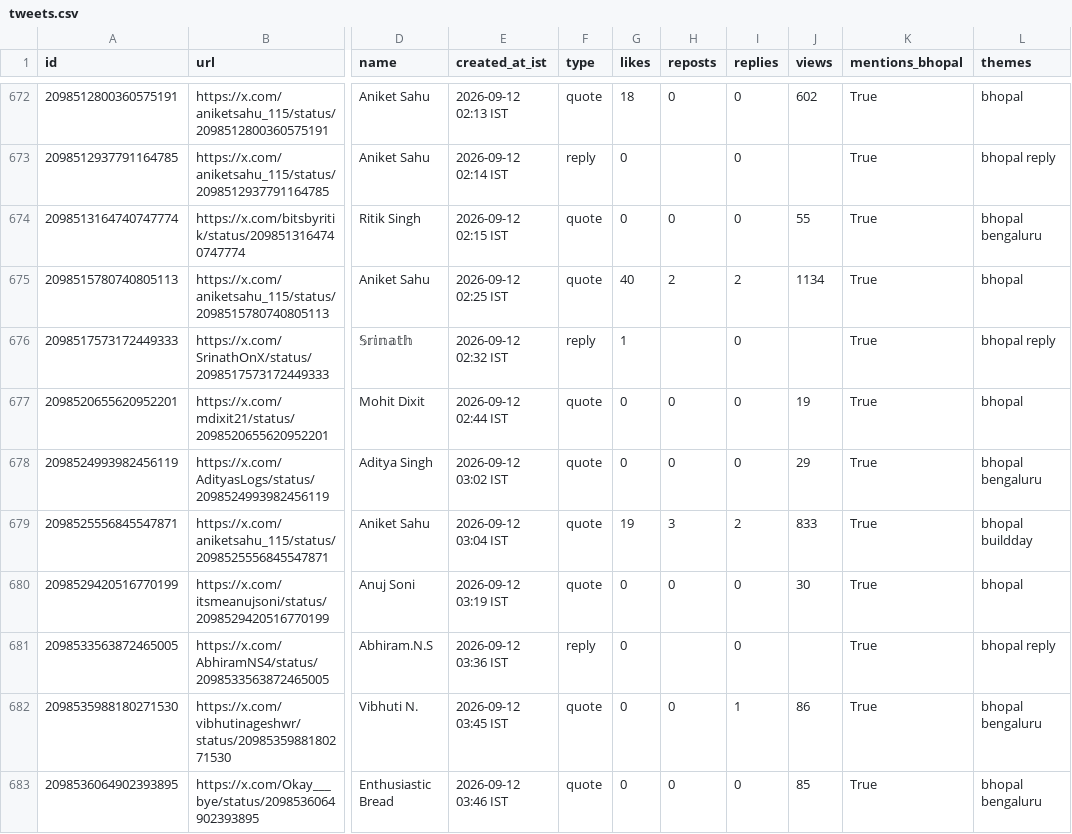
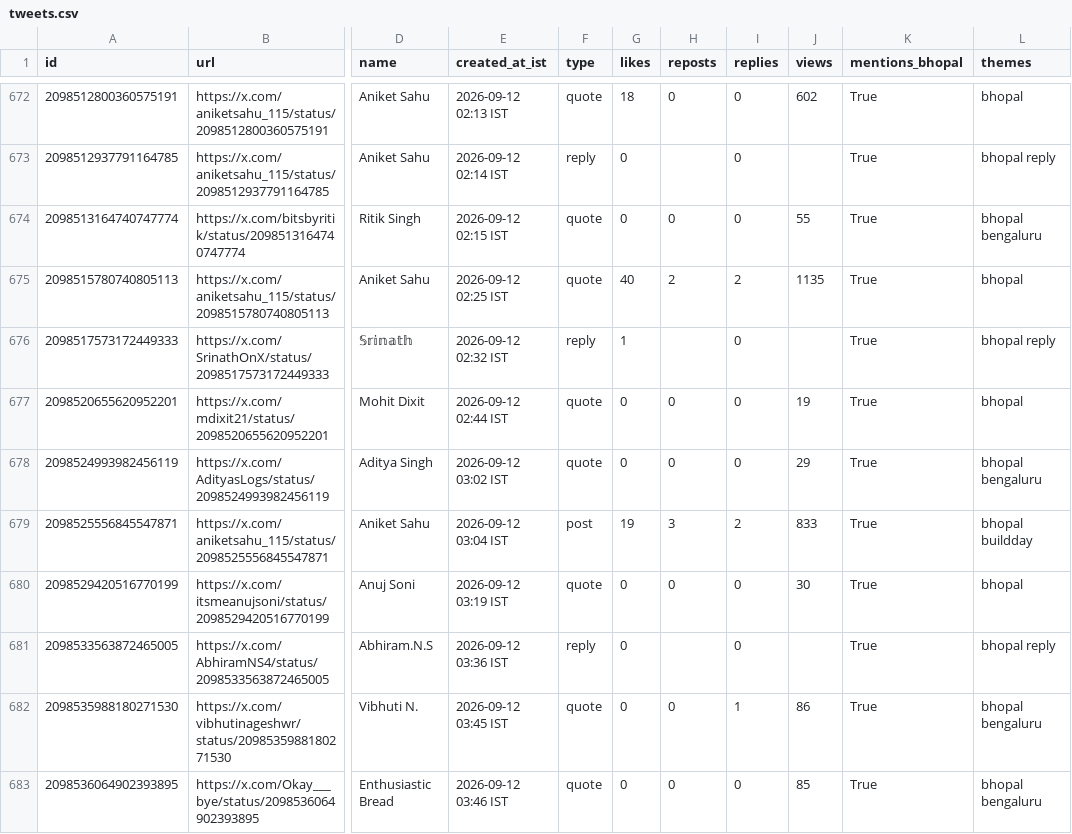
Before and after one commit to Vishal4742/claude-community-bhopal, a CSV file: blog/fable-5-1-build-days-bhopal/tweets.csv, drawn as a sheet; only a part is shown, gaps mark what is left out; the diff covers the shown part only; the diff names each change by its address in the sheet, - before the commit and + after, or states it on an @@ line.

```diff
--- a/blog/fable-5-1-build-days-bhopal/tweets.csv
+++ b/blog/fable-5-1-build-days-bhopal/tweets.csv
-J675 (views): 1134
+J675 (views): 1135
-F679 (type): quote
+F679 (type): post
```
Also changed, not shown: 35 edited cells elsewhere in this file, 2 other files.
